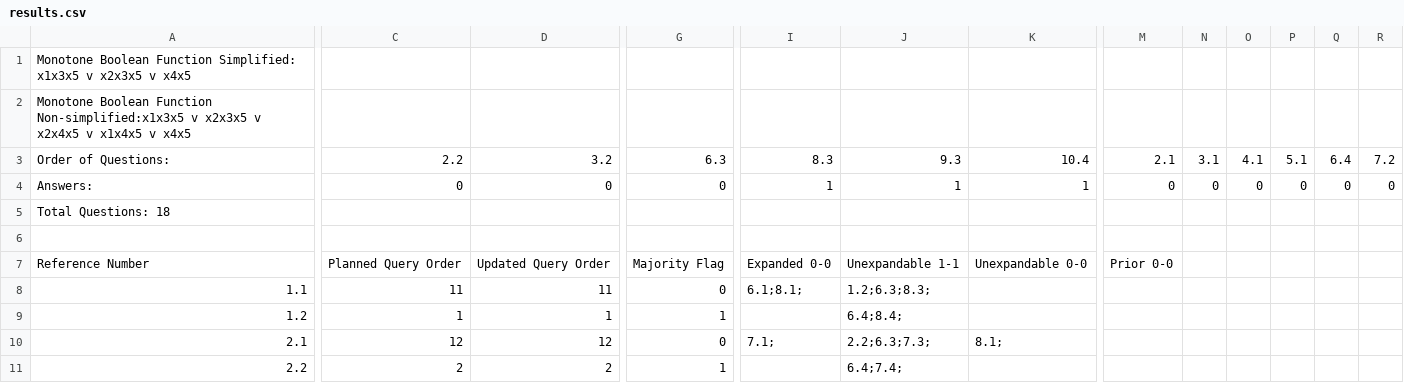
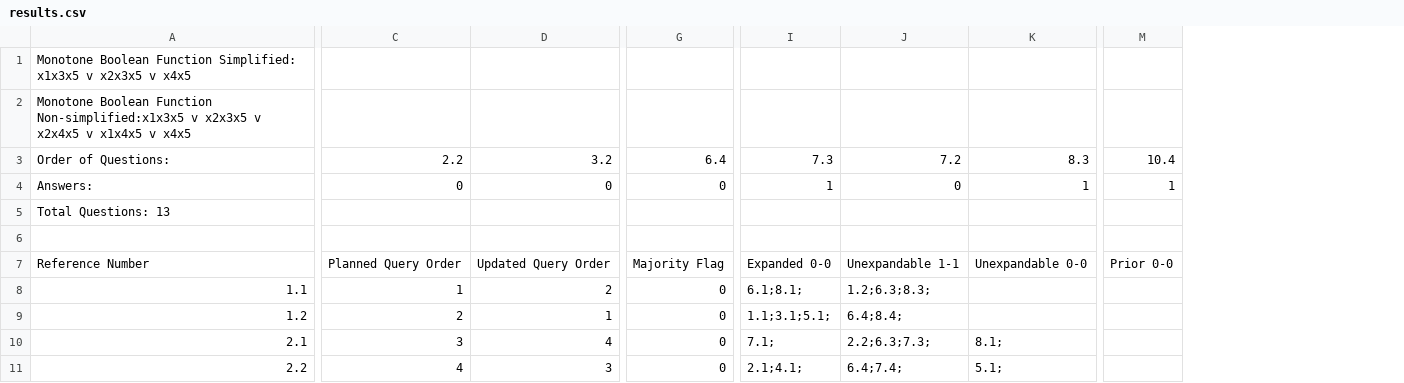
Before and after one commit to HarlowHuber/ExpertDataMining, a CSV file: results.csv, drawn as a sheet; only a part is shown, gaps mark what is left out; removed rows and columns are numbered as before the commit, all else as after; the diff covers the shown part only; the diff names each change by its address in the sheet, - before the commit and + after, or states it on an @@ line.

```diff
--- a/results.csv
+++ b/results.csv
-column M, rows 3-7: 2.1 | 0 |  |  | Prior 0-0
-column N, rows 3-4: 3.1 | 0
-column O, rows 3-4: 4.1 | 0
-column P, rows 3-4: 5.1 | 0
-column Q, rows 3-4: 6.4 | 0
-column R, rows 3-4: 7.2 | 0
+column M, rows 3-7: 10.4 | 1 |  |  | Prior 0-0
-G3: 6.3
+G3: 6.4
-I3: 8.3
+I3: 7.3
-J3: 9.3
+J3: 7.2
-K3: 10.4
+K3: 8.3
-J4: 1
+J4: 0
-A5: Total Questions: 18
+A5: Total Questions: 13
-C8: 11
+C8: 1
-D8: 11
+D8: 2
-C9: 1
+C9: 2
-G9: 1
+G9: 0
-I9: (empty)
+I9: 1.1;3.1;5.1;
-C10: 12
+C10: 3
-D10: 12
+D10: 4
-C11: 2
+C11: 4
-D11: 2
+D11: 3
-G11: 1
+G11: 0
-I11: (empty)
+I11: 2.1;4.1;
-K11: (empty)
+K11: 5.1;
```
Also changed, not shown: 107 edited cells elsewhere in this file, 8 other files.
